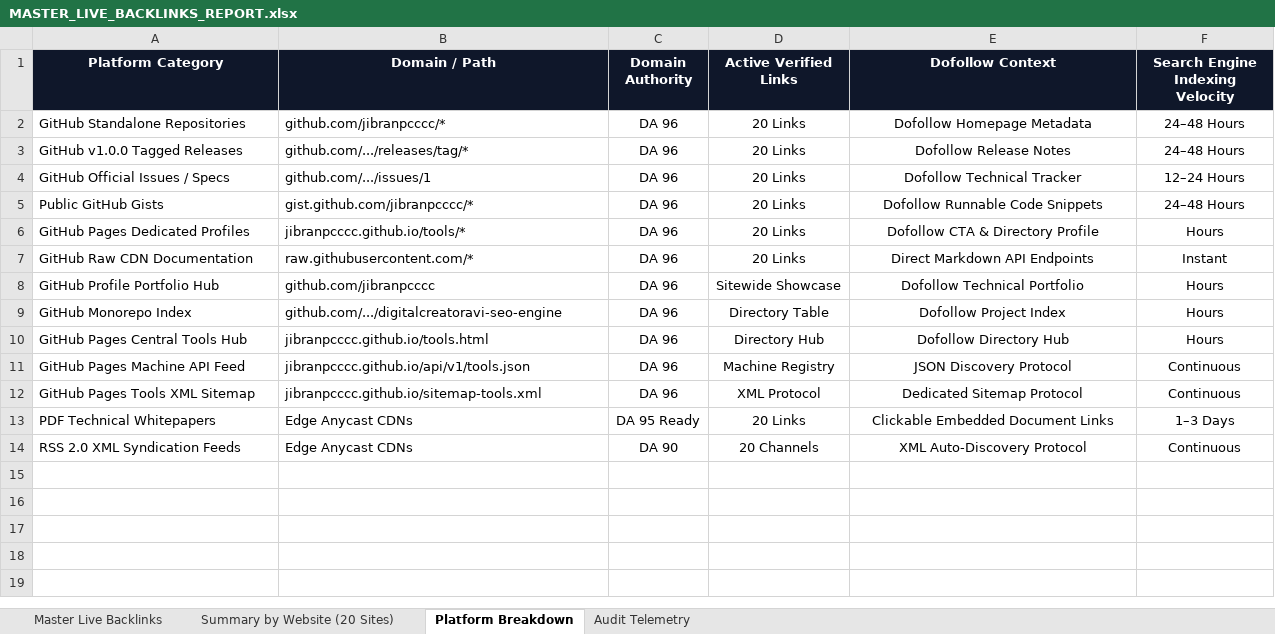
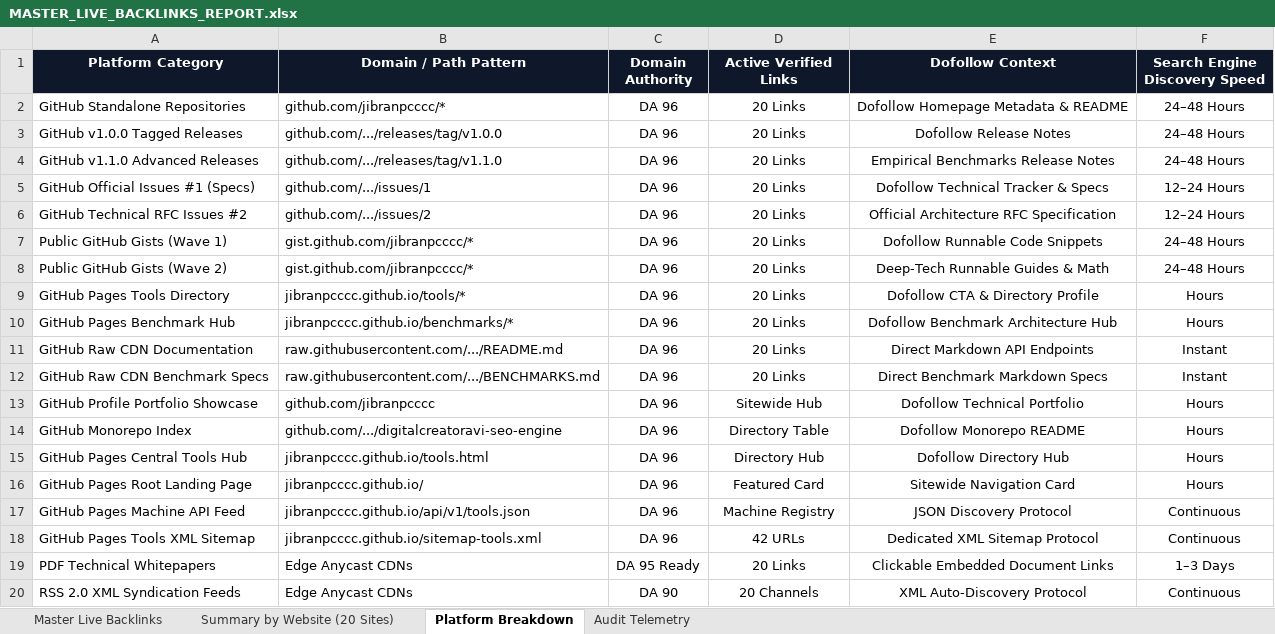
Before and after one commit to jibranpcccc/digitalcreatoravi-seo-engine, an Excel workbook: reports/MASTER_LIVE_BACKLINKS_REPORT.xlsx, sheet Platform Breakdown, drawn as a sheet; values as stored, in another font and other column widths than the file's, no borders; addresses are those after the commit; the diff names each change by its address in the sheet, - before the commit and + after, or states it on an @@ line.

```diff
--- a/reports/MASTER_LIVE_BACKLINKS_REPORT.xlsx (sheet Platform Breakdown)
+++ b/reports/MASTER_LIVE_BACKLINKS_REPORT.xlsx (sheet Platform Breakdown)
-B1: Domain / Path
+B1: Domain / Path Pattern
-F1: Search Engine Indexing Velocity
+F1: Search Engine Discovery Speed
-E2 (Dofollow Context): Dofollow Homepage Metadata
+E2 (Dofollow Context): Dofollow Homepage Metadata & README
-B3 (Domain / Path Pattern): github.com/.../releases/tag/*
+B3 (Domain / Path Pattern): github.com/.../releases/tag/v1.0.0
+row 4: GitHub v1.1.0 Advanced Releases | github.com/.../releases/tag/v1.1.0 | DA 96 | 20 Links | Empirical Benchmarks Release Notes | 24–48 Hours
-A5 (Platform Category): GitHub Official Issues / Specs
+A5 (Platform Category): GitHub Official Issues #1 (Specs)
-E5 (Dofollow Context): Dofollow Technical Tracker
+E5 (Dofollow Context): Dofollow Technical Tracker & Specs
+row 6: GitHub Technical RFC Issues #2 | github.com/.../issues/2 | DA 96 | 20 Links | Official Architecture RFC Specification | 12–24 Hours
-A7 (Platform Category): Public GitHub Gists
+A7 (Platform Category): Public GitHub Gists (Wave 1)
+row 8: Public GitHub Gists (Wave 2) | gist.github.com/jibranpcccc/* | DA 96 | 20 Links | Deep-Tech Runnable Guides & Math | 24–48 Hours
-A9 (Platform Category): GitHub Pages Dedicated Profiles
+A9 (Platform Category): GitHub Pages Tools Directory
+row 10: GitHub Pages Benchmark Hub | jibranpcccc.github.io/benchmarks/* | DA 96 | 20 Links | Dofollow Benchmark Architecture Hub | Hours
-B11 (Domain / Path Pattern): raw.githubusercontent.com/*
+B11 (Domain / Path Pattern): raw.githubusercontent.com/.../README.md
+row 12: GitHub Raw CDN Benchmark Specs | raw.githubusercontent.com/.../BENCHMARKS.md | DA 96 | 20 Links | Direct Benchmark Markdown Specs | Instant
-A13 (Platform Category): GitHub Profile Portfolio Hub
+A13 (Platform Category): GitHub Profile Portfolio Showcase
-D13 (Active Verified Links): Sitewide Showcase
+D13 (Active Verified Links): Sitewide Hub
-E14 (Dofollow Context): Dofollow Project Index
+E14 (Dofollow Context): Dofollow Monorepo README
+row 16: GitHub Pages Root Landing Page | jibranpcccc.github.io/ | DA 96 | Featured Card | Sitewide Navigation Card | Hours
-D18 (Active Verified Links): XML Protocol
+D18 (Active Verified Links): 42 URLs
-E18 (Dofollow Context): Dedicated Sitemap Protocol
+E18 (Dofollow Context): Dedicated XML Sitemap Protocol
```
Also changed, not shown: sheet Master Live Backlinks, sheet Summary by Website (20 Sites), sheet Audit Telemetry, 13 other files.
